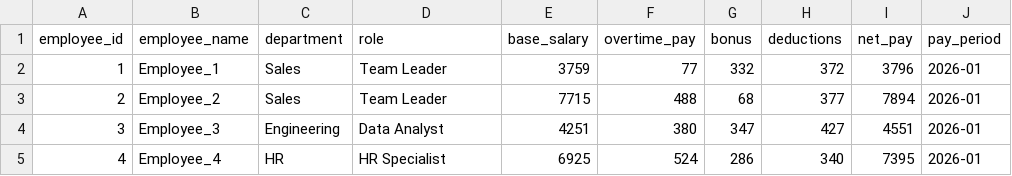
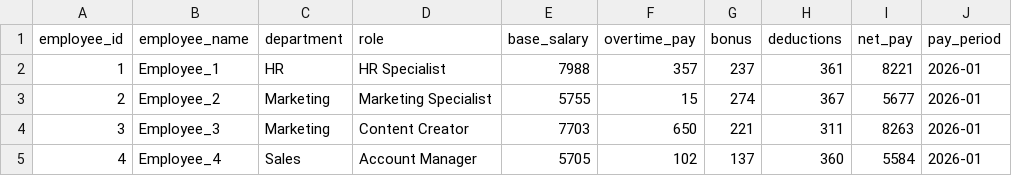
Before and after one commit to Prasaanth94/PayrollInsights, a CSV file: data/raw/payroll_2026-01.csv, drawn as a sheet; only a part is shown; the diff covers the shown part only.

```diff
--- a/data/raw/payroll_2026-01.csv
+++ b/data/raw/payroll_2026-01.csv
@@ -1,5 +1,5 @@
 employee_id,employee_name,department,role,base_salary,overtime_pay,bonus,deductions,net_pay,pay_period
-1,Employee_1,Sales,Team Leader,3759,77,332,372,3796,2026-01
-2,Employee_2,Sales,Team Leader,7715,488,68,377,7894,2026-01
-3,Employee_3,Engineering,Data Analyst,4251,380,347,427,4551,2026-01
-4,Employee_4,HR,HR Specialist,6925,524,286,340,7395,2026-01
+1,Employee_1,HR,HR Specialist,7988,357,237,361,8221,2026-01
+2,Employee_2,Marketing,Marketing Specialist,5755,15,274,367,5677,2026-01
+3,Employee_3,Marketing,Content Creator,7703,650,221,311,8263,2026-01
+4,Employee_4,Sales,Account Manager,5705,102,137,360,5584,2026-01
```
Also changed, not shown: 41 edited cells elsewhere in this file, data/processed/payroll_2026-01.csv, data/processed/payroll_2026-02.csv, 9 other files.
